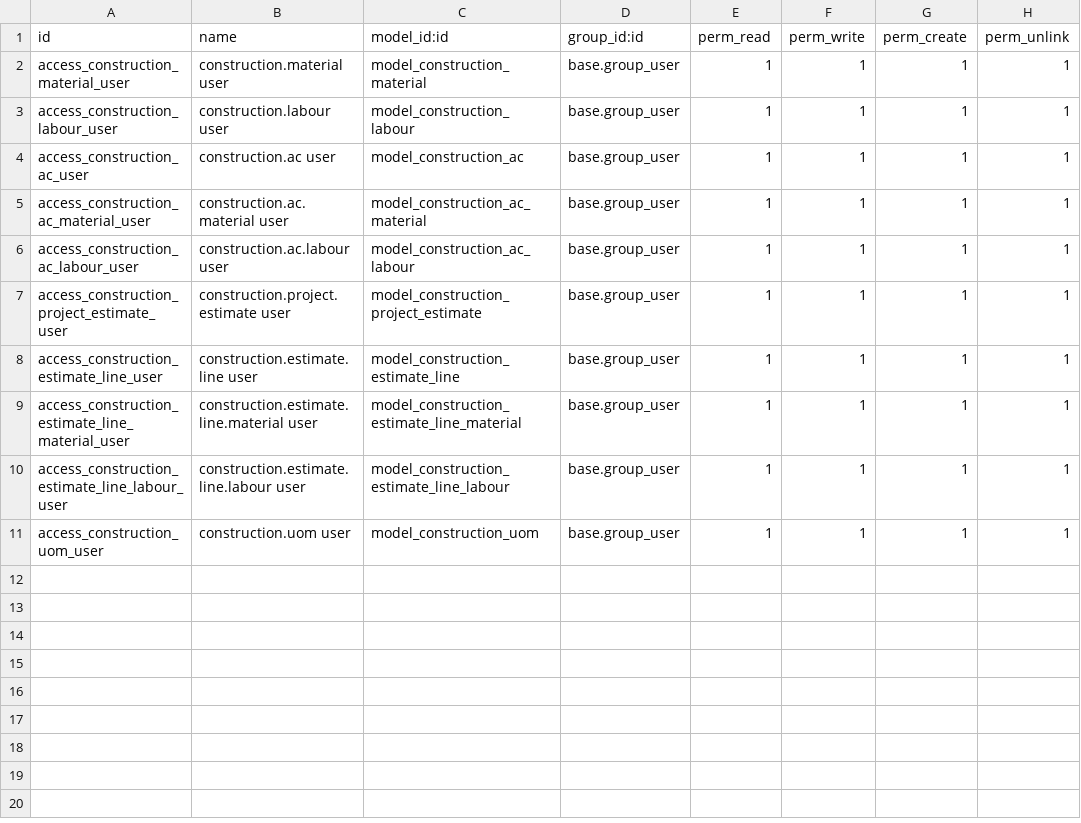
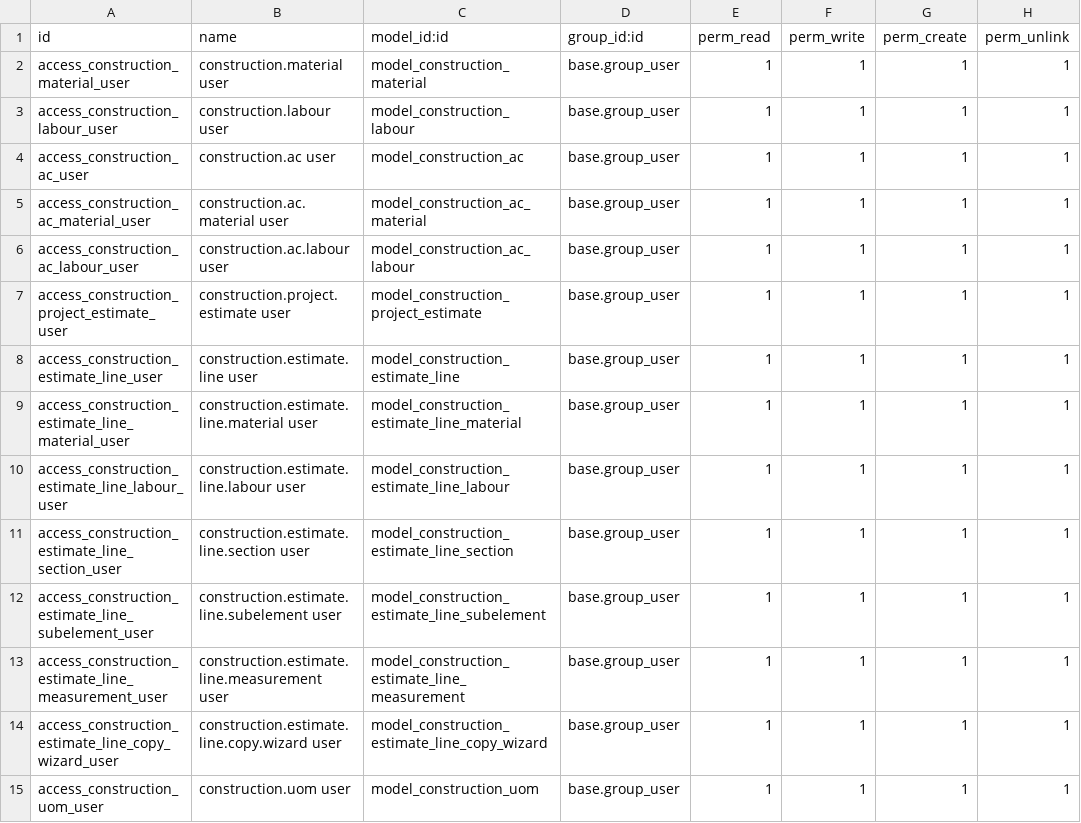
Before and after one commit to kyaw-swa/ConstructionProject, a CSV file: construction_estimation/security/ir.model.access.csv, drawn as a sheet; the diff names each change by its address in the sheet, - before the commit and + after, or states it on an @@ line.

```diff
--- a/construction_estimation/security/ir.model.access.csv
+++ b/construction_estimation/security/ir.model.access.csv
+row 11: access_construction_estimate_line_section_user | construction.estimate.line.section user | model_construction_estimate_line_section | base.group_user | 1 | 1 | 1 | 1
+row 12: access_construction_estimate_line_subelement_user | construction.estimate.line.subelement user | model_construction_estimate_line_subelement | base.group_user | 1 | 1 | 1 | 1
+row 13: access_construction_estimate_line_measurement_user | construction.estimate.line.measurement user | model_construction_estimate_line_measurement | base.group_user | 1 | 1 | 1 | 1
+row 14: access_construction_estimate_line_copy_wizard_user | construction.estimate.line.copy.wizard user | model_construction_estimate_line_copy_wizard | base.group_user | 1 | 1 | 1 | 1
```
Also changed, not shown: 5 other files.
